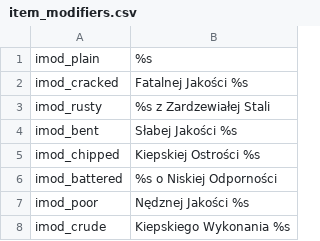
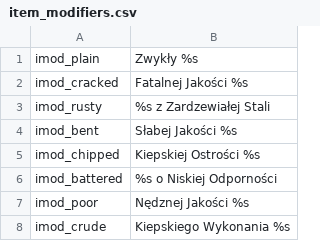
Before and after one commit to Swyter/tld, a CSV file: Languages/pl/item_modifiers.csv, drawn as a sheet; only a part is shown.

```diff
--- a/Languages/pl/item_modifiers.csv
+++ b/Languages/pl/item_modifiers.csv
@@ -1,2 +1,2 @@
-imod_plain|%s
+imod_plain|Zwykły %s
 imod_cracked|Fatalnej Jakości %s
```
Also changed, not shown: Languages/pl/parties.csv, Languages/pl/party_templates.csv, 4 other files.
